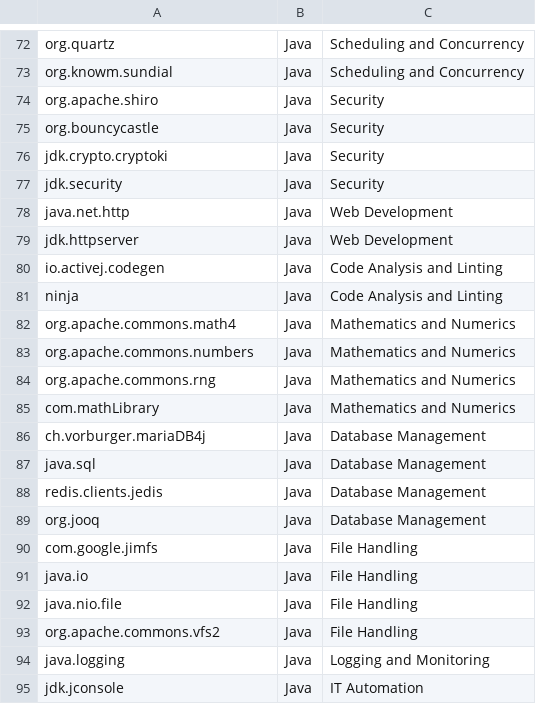
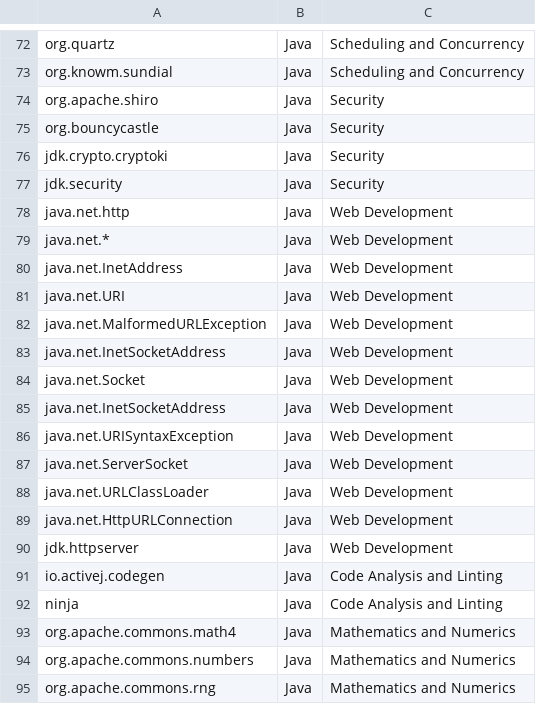
Before and after one commit to sapthasurendran/data-prep-lab, a CSV file: transforms/code/code_profiler/python/src/semantic-ruleset/ikb_model.csv, drawn as a sheet; only a part is shown, gaps mark what is left out; the shorter side is filled out with more unchanged rows; the diff covers the shown part only; the diff names each change by its address in the sheet, - before the commit and + after, or states it on an @@ line.

```diff
--- a/transforms/code/code_profiler/python/src/semantic-ruleset/ikb_model.csv
+++ b/transforms/code/code_profiler/python/src/semantic-ruleset/ikb_model.csv
+row 79: java.net.* | Java | Web Development
+row 80: java.net.InetAddress | Java | Web Development
+row 81: java.net.URI | Java | Web Development
+row 82: java.net.MalformedURLException | Java | Web Development
+row 83: java.net.InetSocketAddress | Java | Web Development
+row 84: java.net.Socket | Java | Web Development
+row 85: java.net.InetSocketAddress | Java | Web Development
+row 86: java.net.URISyntaxException | Java | Web Development
+row 87: java.net.ServerSocket | Java | Web Development
+row 88: java.net.URLClassLoader | Java | Web Development
+row 89: java.net.HttpURLConnection | Java | Web Development
```
Also changed, not shown: 52 added rows elsewhere in this file, 27 other files.
